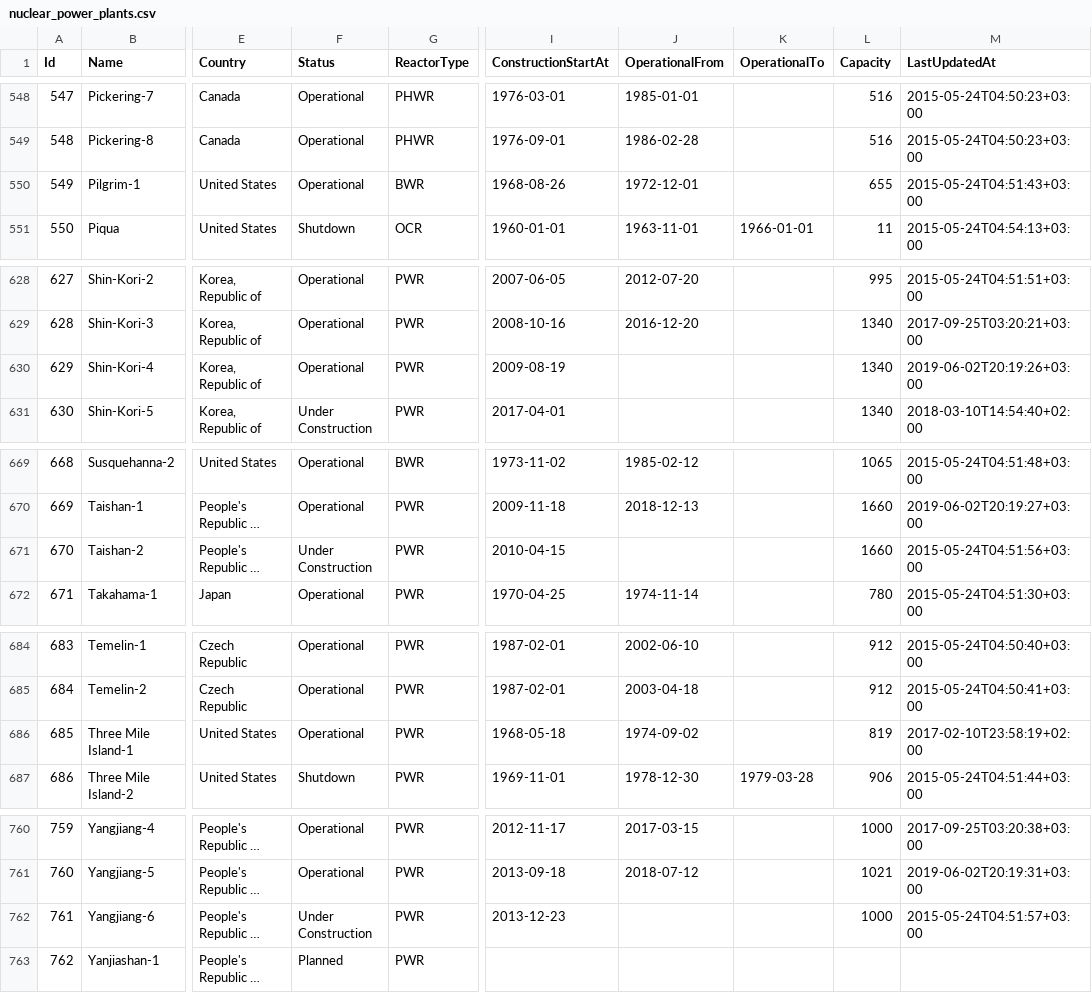
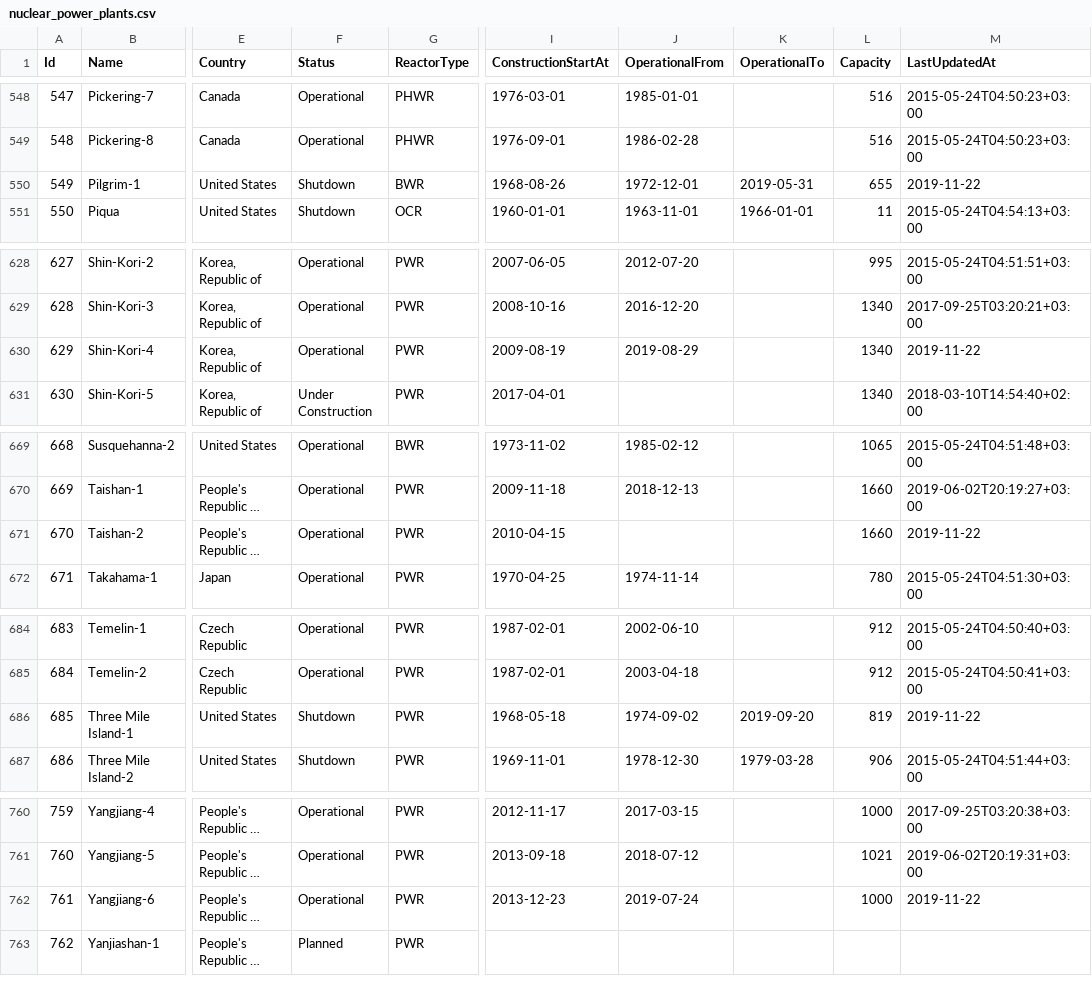
Before and after one commit to cristianst85/GeoNuclearData, a CSV file: data/csv/denormalized/nuclear_power_plants.csv, drawn as a sheet; only a part is shown, gaps mark what is left out; long unchanged cells end in …; the diff covers the shown part only; the diff names each change by its address in the sheet, - before the commit and + after, or states it on an @@ line.

```diff
--- a/data/csv/denormalized/nuclear_power_plants.csv
+++ b/data/csv/denormalized/nuclear_power_plants.csv
-F550 (Status): Operational
+F550 (Status): Shutdown
-K550 (OperationalTo): (empty)
+K550 (OperationalTo): 2019-05-31
-M550 (LastUpdatedAt): 2015-05-24T04:51:43+03:00
+M550 (LastUpdatedAt): 2019-11-22
-J630 (OperationalFrom): (empty)
+J630 (OperationalFrom): 2019-08-29
-M630 (LastUpdatedAt): 2019-06-02T20:19:26+03:00
+M630 (LastUpdatedAt): 2019-11-22
-F671 (Status): Under Construction
+F671 (Status): Operational
-M671 (LastUpdatedAt): 2015-05-24T04:51:56+03:00
+M671 (LastUpdatedAt): 2019-11-22
-F686 (Status): Operational
+F686 (Status): Shutdown
-K686 (OperationalTo): (empty)
+K686 (OperationalTo): 2019-09-20
-M686 (LastUpdatedAt): 2017-02-10T23:58:19+02:00
+M686 (LastUpdatedAt): 2019-11-22
-F762 (Status): Under Construction
+F762 (Status): Operational
-J762 (OperationalFrom): (empty)
+J762 (OperationalFrom): 2019-07-24
-M762 (LastUpdatedAt): 2015-05-24T04:51:57+03:00
+M762 (LastUpdatedAt): 2019-11-22
```
Also changed, not shown: 17 edited cells elsewhere in this file, data/csv/raw/4-nuclear_power_plants.csv, 3 other files.
